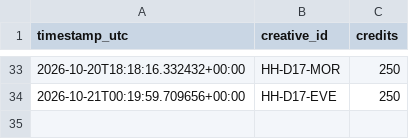
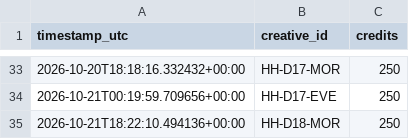
Before and after one commit to dkgrissom-tech/Ora-auto, a CSV file: brands/handyhearts/learnings/render_costs.csv, drawn as a sheet; only a part is shown, gaps mark what is left out; the diff names each change by its address in the sheet, - before the commit and + after, or states it on an @@ line.

Commit message:
handyhearts: render next queued trailer [skip ci]

```diff
--- a/brands/handyhearts/learnings/render_costs.csv
+++ b/brands/handyhearts/learnings/render_costs.csv
+row 35: 2026-10-21T18:22:10.494136+00:00 | HH-D18-MOR | 250
```
Also changed, not shown: brands/handyhearts/queue.csv, 2 other files.
